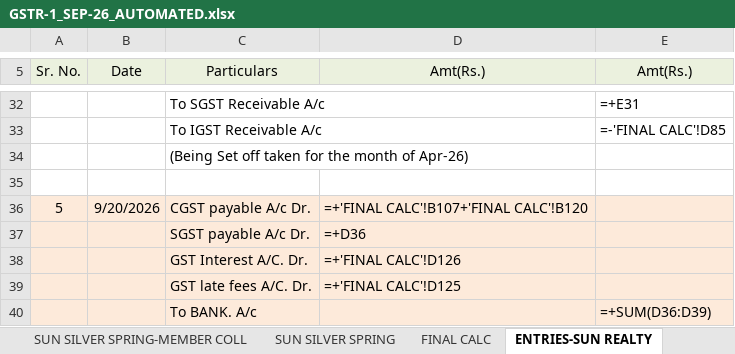
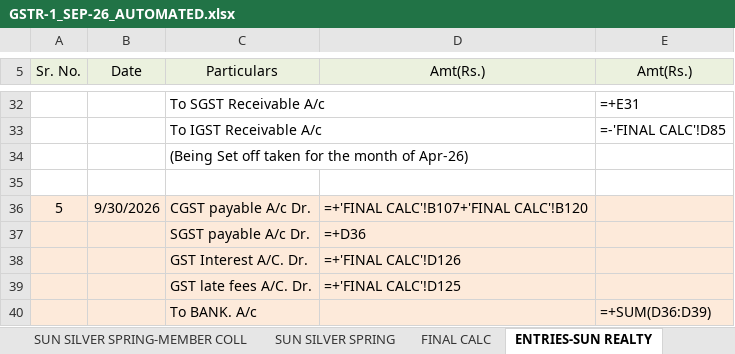
Before and after one commit to jayant1345/sun_builders, an Excel workbook: output/GSTR-1_SEP-26_AUTOMATED.xlsx, sheet ENTRIES-SUN REALTY, drawn as a sheet; only a part is shown, gaps mark what is left out; values as stored, in another font and other column widths than the file's, no borders; formulas without a stored value are shown as written; 1 other sheet too large or unreadable and not compared; the diff names each change by its address in the sheet, - before the commit and + after, or states it on an @@ line.

```diff
--- a/output/GSTR-1_SEP-26_AUTOMATED.xlsx (sheet ENTRIES-SUN REALTY)
+++ b/output/GSTR-1_SEP-26_AUTOMATED.xlsx (sheet ENTRIES-SUN REALTY)
-B36 (Date): 9/20/2026
+B36 (Date): 9/30/2026
```
Also changed, not shown: sheet SUN REALTY-CALC, sheet SUN SILVER SPRING, sheet SUN PARK WEST, sheet SUN REALTY ATMOS-CALC, sheet FOOTPRINT- CALCULATION, 2 other files.
